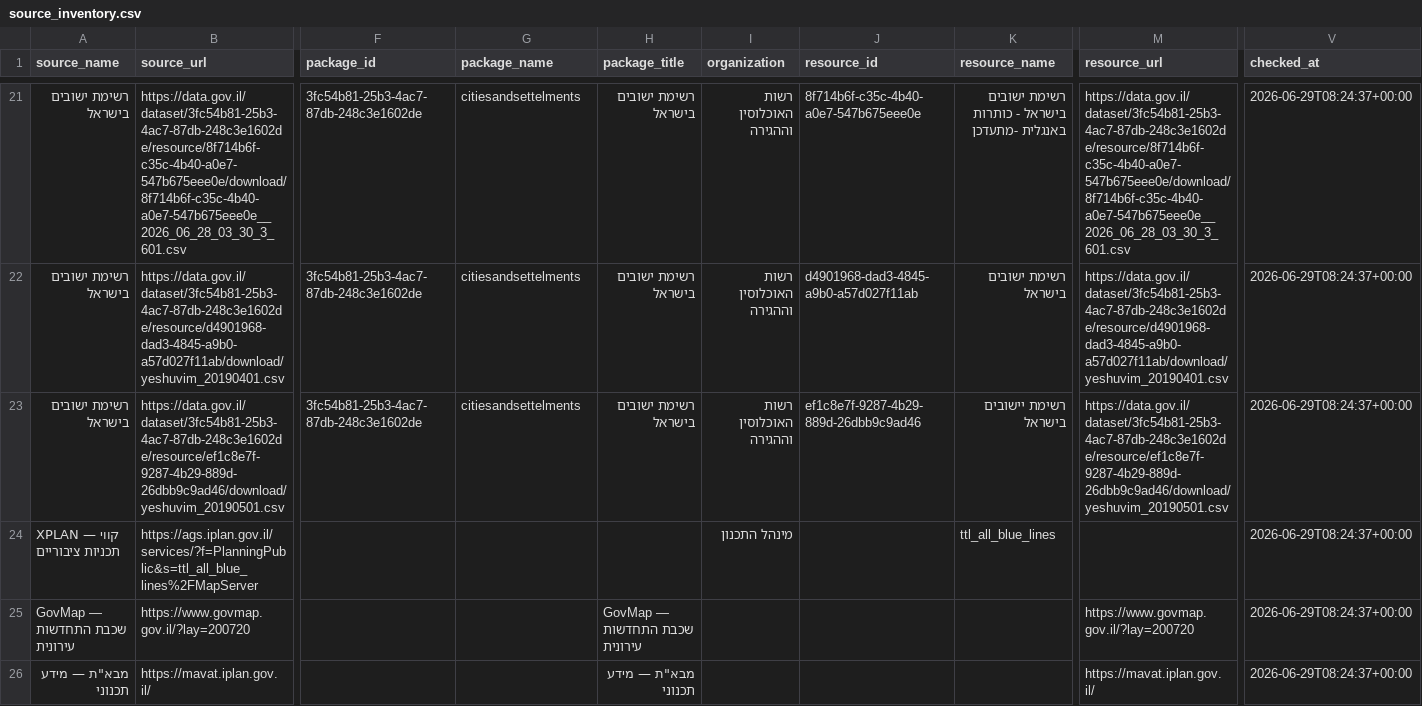
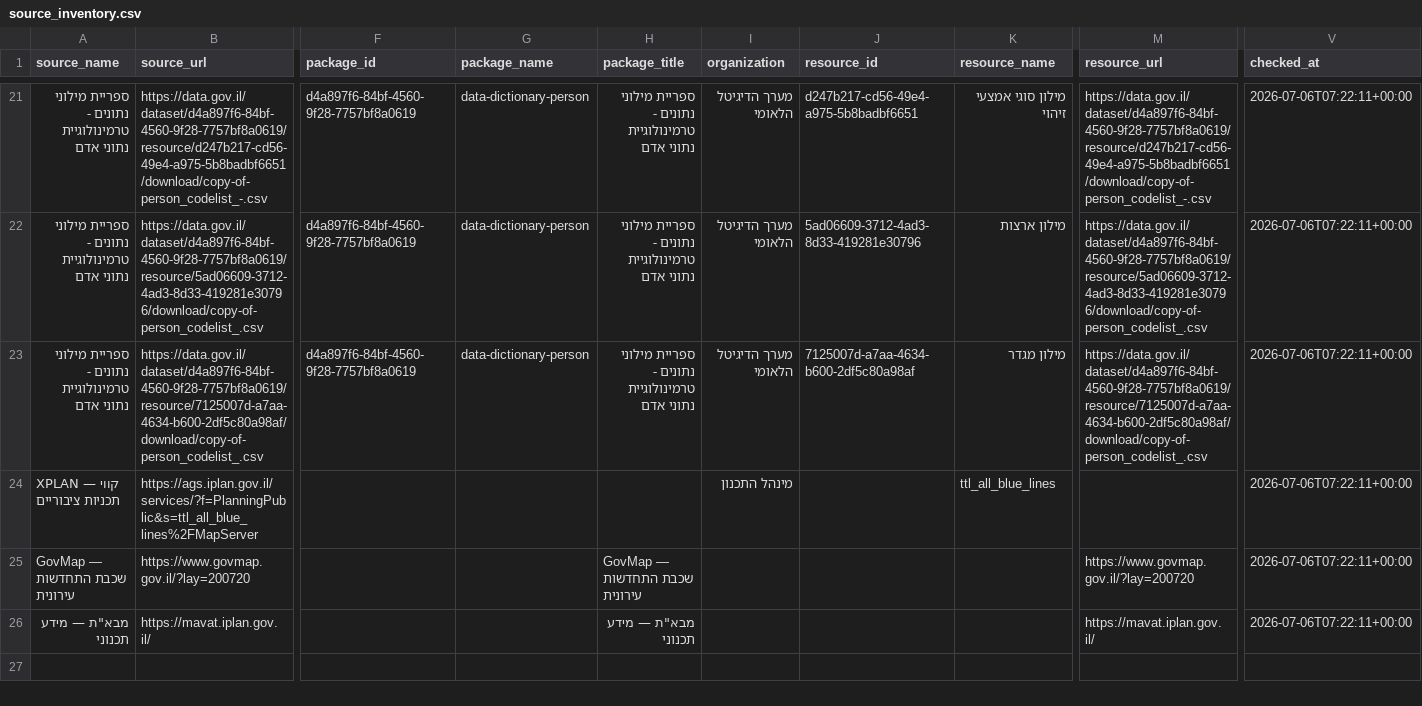
Before and after one commit to guyluzon64/kaos-urban-renewal, a CSV file: data/metadata/source_inventory.csv, drawn as a sheet; only a part is shown, gaps mark what is left out; the diff covers the shown part only; the diff names each change by its address in the sheet, - before the commit and + after, or states it on an @@ line.

```diff
--- a/data/metadata/source_inventory.csv
+++ b/data/metadata/source_inventory.csv
-A21:A23 (source_name): רשימת ישובים בישראל
+A21:A23 (source_name): ספריית מילוני נתונים - טרמינולוגיית נתוני אדם
-B21 (source_url): https://data.gov.il/dataset/3fc54b81-25b3-4ac7-87db-248c3e1602de/resource/8f714b6f-c35c-4b40-a0e7-547b675eee0e/download/8f714b6f-c35c-4b40-a0e7-547b675eee0e__2026_06_28_03_30_3_601.csv
+B21 (source_url): https://data.gov.il/dataset/d4a897f6-84bf-4560-9f28-7757bf8a0619/resource/d247b217-cd56-49e4-a975-5b8badbf6651/download/copy-of-person_codelist_-.csv
-F21:F23 (package_id): 3fc54b81-25b3-4ac7-87db-248c3e1602de
+F21:F23 (package_id): d4a897f6-84bf-4560-9f28-7757bf8a0619
-G21:G23 (package_name): citiesandsettelments
+G21:G23 (package_name): data-dictionary-person
-H21:H23 (package_title): רשימת ישובים בישראל
+H21:H23 (package_title): ספריית מילוני נתונים - טרמינולוגיית נתוני אדם
-I21:I23 (organization): רשות האוכלוסין וההגירה
+I21:I23 (organization): מערך הדיגיטל הלאומי
-J21 (resource_id): 8f714b6f-c35c-4b40-a0e7-547b675eee0e
+J21 (resource_id): d247b217-cd56-49e4-a975-5b8badbf6651
-K21 (resource_name): רשימת ישובים בישראל - כותרות באנגלית -מתעדכן
+K21 (resource_name): מילון סוגי אמצעי זיהוי
-M21 (resource_url): https://data.gov.il/dataset/3fc54b81-25b3-4ac7-87db-248c3e1602de/resource/8f714b6f-c35c-4b40-a0e7-547b675eee0e/download/8f714b6f-c35c-4b40-a0e7-547b675eee0e__2026_06_28_03_30_3_601.csv
+M21 (resource_url): https://data.gov.il/dataset/d4a897f6-84bf-4560-9f28-7757bf8a0619/resource/d247b217-cd56-49e4-a975-5b8badbf6651/download/copy-of-person_codelist_-.csv
-V21:V26 (checked_at): 2026-06-29T08:24:37+00:00
+V21:V26 (checked_at): 2026-07-06T07:22:11+00:00
-B22 (source_url): https://data.gov.il/dataset/3fc54b81-25b3-4ac7-87db-248c3e1602de/resource/d4901968-dad3-4845-a9b0-a57d027f11ab/download/yeshuvim_20190401.csv
+B22 (source_url): https://data.gov.il/dataset/d4a897f6-84bf-4560-9f28-7757bf8a0619/resource/5ad06609-3712-4ad3-8d33-419281e30796/download/copy-of-person_codelist_.csv
-J22 (resource_id): d4901968-dad3-4845-a9b0-a57d027f11ab
+J22 (resource_id): 5ad06609-3712-4ad3-8d33-419281e30796
-K22 (resource_name): רשימת ישובים בישראל
+K22 (resource_name): מילון ארצות
-M22 (resource_url): https://data.gov.il/dataset/3fc54b81-25b3-4ac7-87db-248c3e1602de/resource/d4901968-dad3-4845-a9b0-a57d027f11ab/download/yeshuvim_20190401.csv
+M22 (resource_url): https://data.gov.il/dataset/d4a897f6-84bf-4560-9f28-7757bf8a0619/resource/5ad06609-3712-4ad3-8d33-419281e30796/download/copy-of-person_codelist_.csv
-B23 (source_url): https://data.gov.il/dataset/3fc54b81-25b3-4ac7-87db-248c3e1602de/resource/ef1c8e7f-9287-4b29-889d-26dbb9c9ad46/download/yeshuvim_20190501.csv
+B23 (source_url): https://data.gov.il/dataset/d4a897f6-84bf-4560-9f28-7757bf8a0619/resource/7125007d-a7aa-4634-b600-2df5c80a98af/download/copy-of-person_codelist_.csv
-J23 (resource_id): ef1c8e7f-9287-4b29-889d-26dbb9c9ad46
+J23 (resource_id): 7125007d-a7aa-4634-b600-2df5c80a98af
-K23 (resource_name): רשימת יישובים בישראל
+K23 (resource_name): מילון מגדר
-M23 (resource_url): https://data.gov.il/dataset/3fc54b81-25b3-4ac7-87db-248c3e1602de/resource/ef1c8e7f-9287-4b29-889d-26dbb9c9ad46/download/yeshuvim_20190501.csv
+M23 (resource_url): https://data.gov.il/dataset/d4a897f6-84bf-4560-9f28-7757bf8a0619/resource/7125007d-a7aa-4634-b600-2df5c80a98af/download/copy-of-person_codelist_.csv
```
Also changed, not shown: 48 edited cells elsewhere in this file, data/metadata/latest_refresh_report.csv, data/processed/urban_renewal_standardized.csv, 2 other files.
